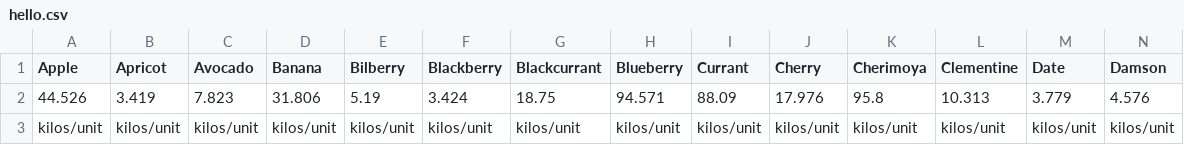
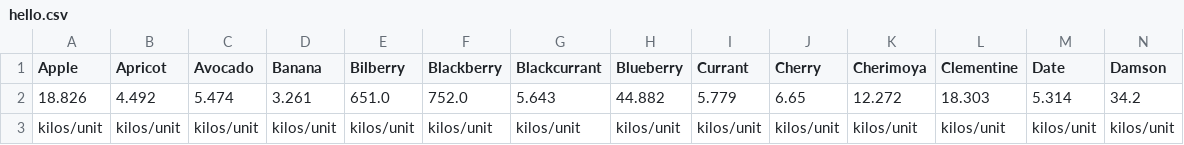
Before and after one commit to acalasanzs/assgnopts, a CSV file: hello.csv, drawn as a sheet; only a part is shown; removed rows and columns are numbered as before the commit, all else as after; rows hold the shown columns only; the diff names each change by its address in the sheet, - before the commit and + after, or states it on an @@ line.

```diff
--- a/hello.csv
+++ b/hello.csv
-row 2: 44.526 | 3.419 | 7.823 | 31.806 | 5.19 | 3.424 | 18.75 | 94.571 | 88.09 | 17.976 | 95.8 | 10.313 | 3.779 | 4.576
+row 2: 18.826 | 4.492 | 5.474 | 3.261 | 651.0 | 752.0 | 5.643 | 44.882 | 5.779 | 6.65 | 12.272 | 18.303 | 5.314 | 34.2
```
Also changed, not shown: 2 other files.
